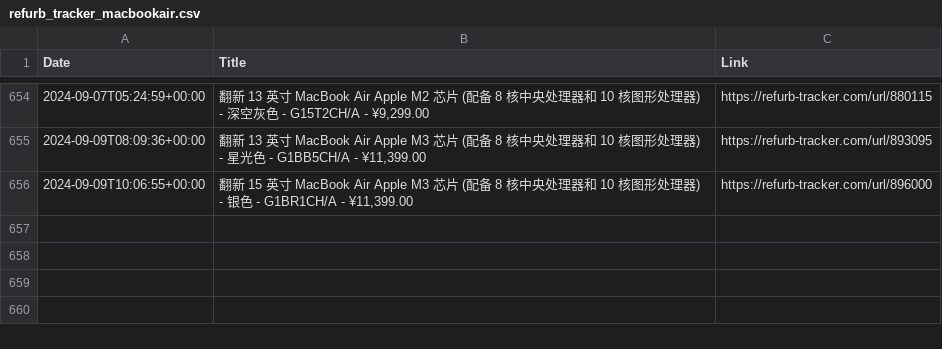
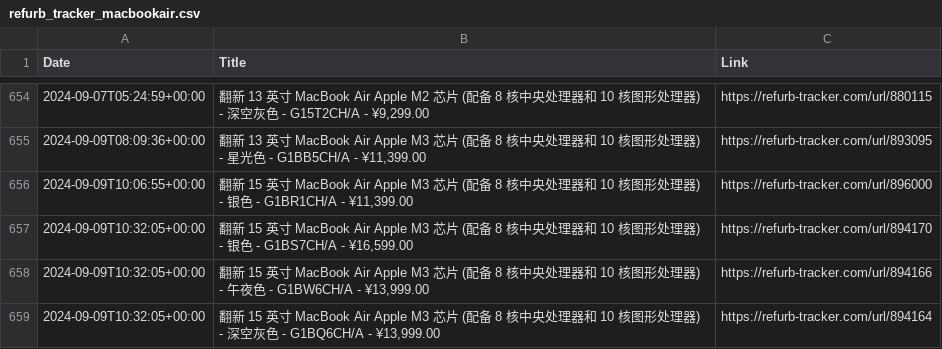
Before and after one commit to felconmar/refurb-tracker-history, a CSV file: data/cn/refurb_tracker_macbookair.csv, drawn as a sheet; only a part is shown, gaps mark what is left out.

```diff
--- a/data/cn/refurb_tracker_macbookair.csv
+++ b/data/cn/refurb_tracker_macbookair.csv
@@ -656 +656,4 @@ Date,Title,Link
 2024-09-09T10:06:55+00:00,"翻新 15 英寸 MacBook Air Apple M3 芯片 (配备 8 核中央处理器和 10 核图形处理器) - 银色 - G1BR1CH/A - ¥11,399.00",https://refurb-tracker.com/url/896000
+2024-09-09T10:32:05+00:00,"翻新 15 英寸 MacBook Air Apple M3 芯片 (配备 8 核中央处理器和 10 核图形处理器) - 银色 - G1BS7CH/A - ¥16,599.00",https://refurb-tracker.com/url/894170
+2024-09-09T10:32:05+00:00,"翻新 15 英寸 MacBook Air Apple M3 芯片 (配备 8 核中央处理器和 10 核图形处理器) - 午夜色 - G1BW6CH/A - ¥13,999.00",https://refurb-tracker.com/url/894166
+2024-09-09T10:32:05+00:00,"翻新 15 英寸 MacBook Air Apple M3 芯片 (配备 8 核中央处理器和 10 核图形处理器) - 深空灰色 - G1BQ6CH/A - ¥13,999.00",https://refurb-tracker.com/url/894164
```
Also changed, not shown: data/cn/refurb_tracker_macbookpro.csv, data/cn/refurb_tracker_macstudio.csv, 4 other files.
